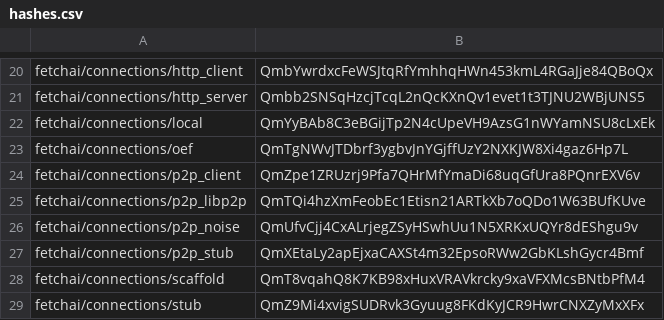
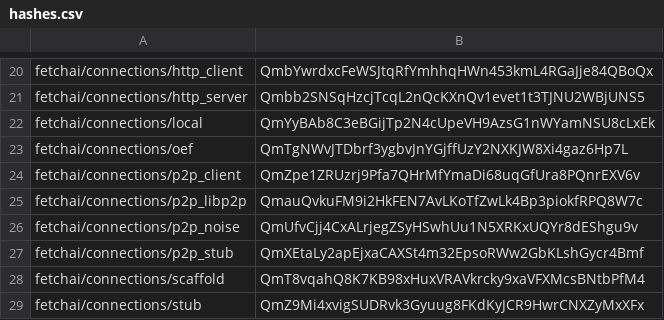
Before and after one commit to fetchai/agents-aea, a CSV file: packages/hashes.csv, drawn as a sheet; only a part is shown, gaps mark what is left out.

Commit message:
Update hashes

```diff
--- a/packages/hashes.csv
+++ b/packages/hashes.csv
@@ -24,3 +24,3 @@ fetchai/connections/oef,QmTgNWvJTDbrf3ygbvJnYGjffUzY2NXKJW8Xi4gaz6Hp7L
 fetchai/connections/p2p_client,QmZpe1ZRUzrj9Pfa7QHrMfYmaDi68uqGfUra8PQnrEXV6v
-fetchai/connections/p2p_libp2p,QmTQi4hzXmFeobEc1Etisn21ARTkXb7oQDo1W63BUfKUve
+fetchai/connections/p2p_libp2p,QmauQvkuFM9i2HkFEN7AvLKoTfZwLk4Bp3piokfRPQ8W7c
 fetchai/connections/p2p_noise,QmUfvCjj4CxALrjegZSyHSwhUu1N5XRKxUQYr8dEShgu9v
```
Also changed, not shown: 1 other file.
